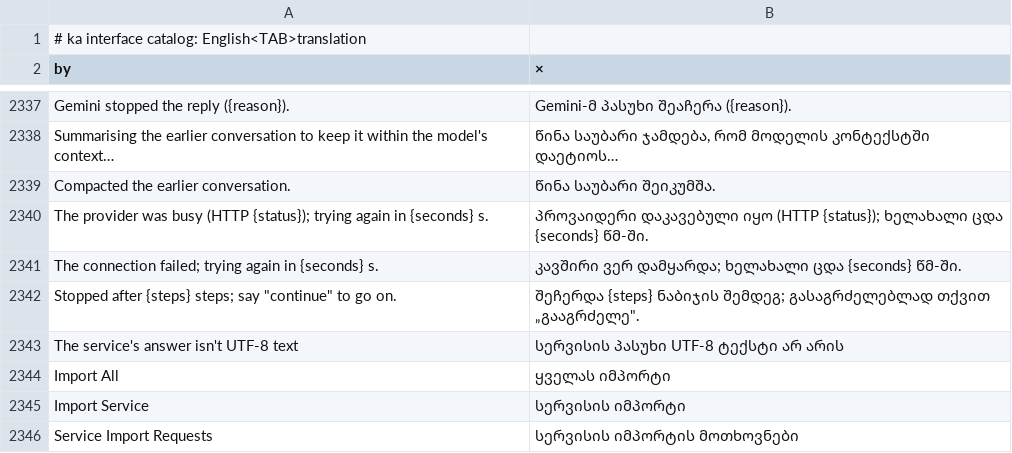
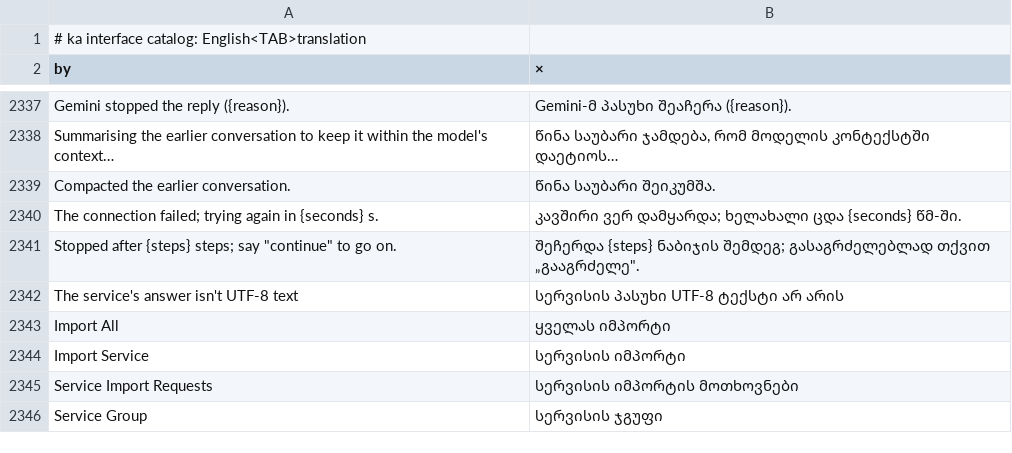
Before and after one commit to gpt-cmdr/RustGIS, a TSV file: crates/ui-egui/src/i18n/ka.tsv, drawn as a sheet; only a part is shown, gaps mark what is left out; the shorter side is filled out with more unchanged rows.

```diff
--- a/crates/ui-egui/src/i18n/ka.tsv
+++ b/crates/ui-egui/src/i18n/ka.tsv
@@ -2339,3 +2339,2 @@ Summarising the earlier conversation to keep it within the model's context…
 Compacted the earlier conversation.	წინა საუბარი შეიკუმშა.
-The provider was busy (HTTP {status}); trying again in {seconds} s.	პროვაიდერი დაკავებული იყო (HTTP {status}); ხელახალი ცდა {seconds} წმ-ში.
 The connection failed; trying again in {seconds} s.	კავშირი ვერ დამყარდა; ხელახალი ცდა {seconds} წმ-ში.
```
Also changed, not shown: crates/ui-egui/src/i18n/az.tsv, crates/ui-egui/src/i18n/ja.tsv, 17 other files.
